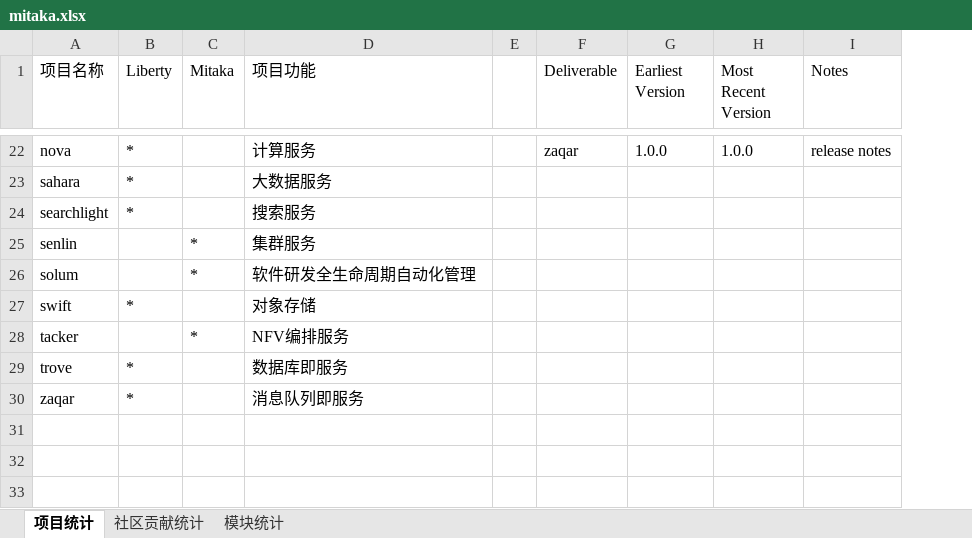
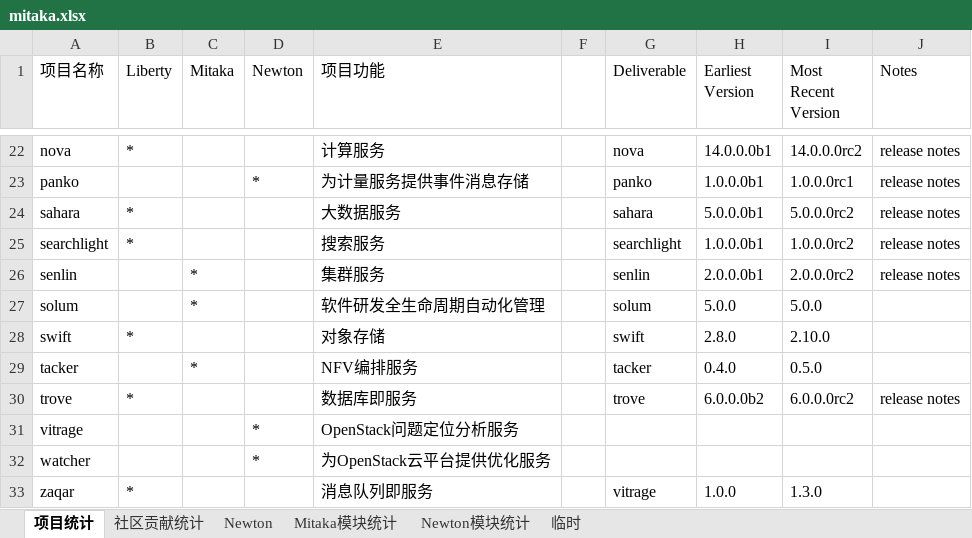
Before and after one commit to xiaoquqi/octopress, an Excel workbook: resources/mitaka.xlsx, sheet 项目统计, drawn as a sheet; only a part is shown, gaps mark what is left out; values as stored, in another font and other column widths than the file's, no cell formats; addresses are those after the commit; the diff covers the shown part only; the diff names each change by its address in the sheet, - before the commit and + after, or states it on an @@ line.

Commit message:
Add Contribution in newton

```diff
--- a/resources/mitaka.xlsx (sheet 项目统计)
+++ b/resources/mitaka.xlsx (sheet 项目统计)
-sheet tab: 模块统计
+sheet tab: Mitaka模块统计
+sheet tab: Newton
+sheet tab: Newton模块统计
+sheet tab: 临时
+column D (Newton), empty
-G22 (Deliverable): zaqar
+G22 (Deliverable): nova
-H22 (Earliest Version): 1.0.0
+H22 (Earliest Version): 14.0.0.0b1
-I22 (Most Recent Version): 1.0.0
+I22 (Most Recent Version): 14.0.0.0rc2
+row 23: panko |  |  | * | 为计量服务提供事件消息存储 |  | panko | 1.0.0.0b1 | 1.0.0.0rc1 | release notes
-G24 (Deliverable): (empty)
+G24 (Deliverable): sahara
-H24 (Earliest Version): (empty)
+H24 (Earliest Version): 5.0.0.0b1
-I24 (Most Recent Version): (empty)
+I24 (Most Recent Version): 5.0.0.0rc2
-J24:J26 (Notes): (empty)
+J24:J26 (Notes): release notes
-G25 (Deliverable): (empty)
+G25 (Deliverable): searchlight
-H25 (Earliest Version): (empty)
+H25 (Earliest Version): 1.0.0.0b1
-I25 (Most Recent Version): (empty)
+I25 (Most Recent Version): 1.0.0.0rc2
-G26 (Deliverable): (empty)
+G26 (Deliverable): senlin
-H26 (Earliest Version): (empty)
+H26 (Earliest Version): 2.0.0.0b1
-I26 (Most Recent Version): (empty)
+I26 (Most Recent Version): 2.0.0.0rc2
-G27 (Deliverable): (empty)
+G27 (Deliverable): solum
-H27 (Earliest Version): (empty)
+H27 (Earliest Version): 5.0.0
-I27 (Most Recent Version): (empty)
+I27 (Most Recent Version): 5.0.0
-G28 (Deliverable): (empty)
+G28 (Deliverable): swift
-H28 (Earliest Version): (empty)
+H28 (Earliest Version): 2.8.0
-I28 (Most Recent Version): (empty)
+I28 (Most Recent Version): 2.10.0
-G29 (Deliverable): (empty)
+G29 (Deliverable): tacker
-H29 (Earliest Version): (empty)
+H29 (Earliest Version): 0.4.0
-I29 (Most Recent Version): (empty)
+I29 (Most Recent Version): 0.5.0
-G30 (Deliverable): (empty)
+G30 (Deliverable): trove
-H30 (Earliest Version): (empty)
+H30 (Earliest Version): 6.0.0.0b2
-I30 (Most Recent Version): (empty)
+I30 (Most Recent Version): 6.0.0.0rc2
-J30 (Notes): (empty)
+J30 (Notes): release notes
+row 31: vitrage |  |  | * | OpenStack问题定位分析服务
+row 32: watcher |  |  | * | 为OpenStack云平台提供优化服务
-G33 (Deliverable): (empty)
+G33 (Deliverable): vitrage
-H33 (Earliest Version): (empty)
+H33 (Earliest Version): 1.0.0
-I33 (Most Recent Version): (empty)
+I33 (Most Recent Version): 1.3.0
```
Also changed, not shown: 2 added rows and 63 edited cells elsewhere in this sheet, sheet 社区贡献统计, cell formats, 12 other files.
